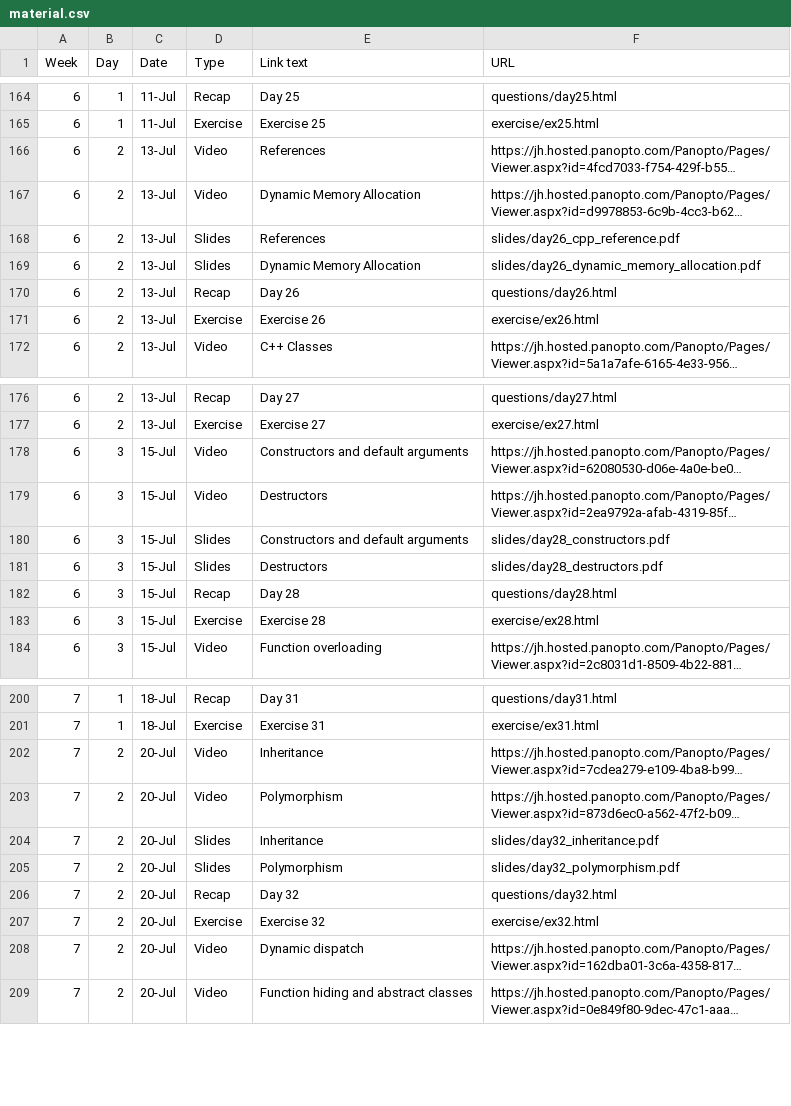
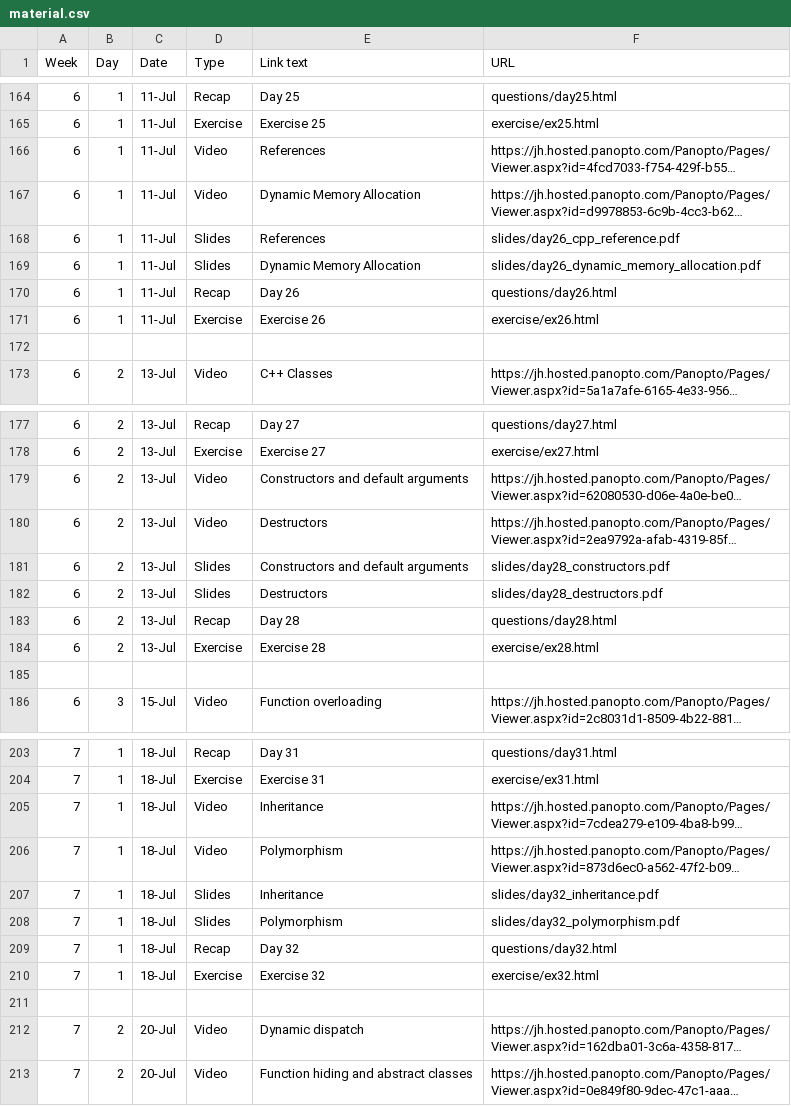
Before and after one commit to jhu-ip/cs220-summer22, a CSV file: material.csv, drawn as a sheet; only a part is shown, gaps mark what is left out; long unchanged cells end in …; addresses are those after the commit; the diff covers the shown part only; the diff names each change by its address in the sheet, - before the commit and + after, or states it on an @@ line.

```diff
--- a/material.csv
+++ b/material.csv
-B166:B171 (Day): 2
+B166:B171 (Day): 1
-C166:C171 (Date): 13-Jul
+C166:C171 (Date): 11-Jul
+row 172: (empty)
-B179:B184 (Day): 3
+B179:B184 (Day): 2
-C179:C184 (Date): 15-Jul
+C179:C184 (Date): 13-Jul
+row 185: (empty)
-B205:B210 (Day): 2
+B205:B210 (Day): 1
-C205:C210 (Date): 20-Jul
+C205:C210 (Date): 18-Jul
+row 211: (empty)
```
Also changed, not shown: 6 added rows, 1 removed row and 80 edited cells elsewhere in this file, 3 other files.
